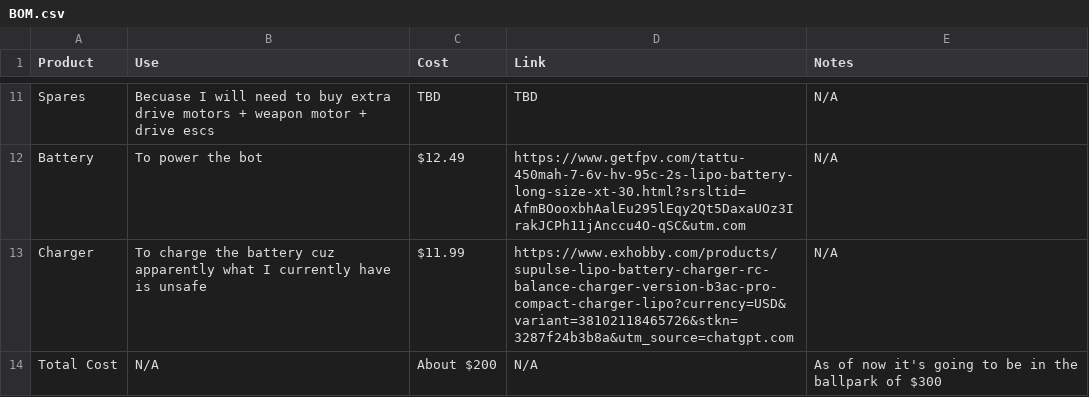
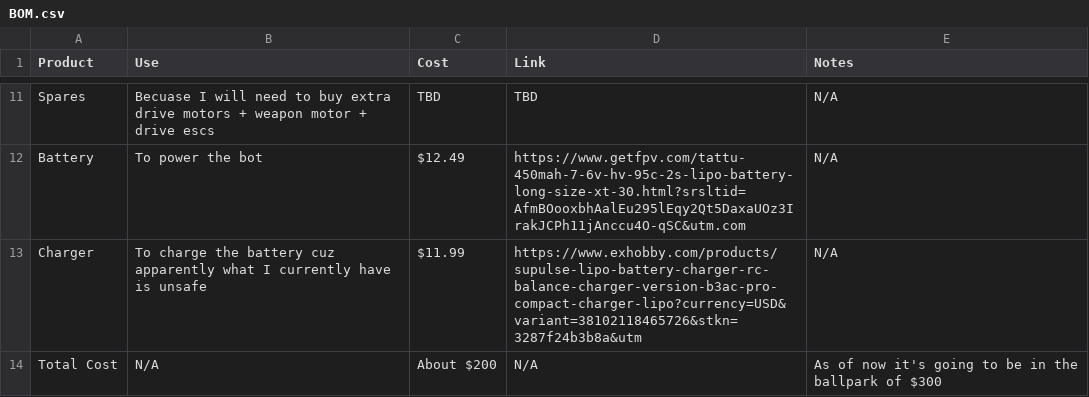
Before and after one commit to Eobam/Vertical-spinner-bot-1, a CSV file: BOM.csv, drawn as a sheet; only a part is shown, gaps mark what is left out.

Commit message:
Fix URL formatting for charger in BOM.csv

```diff
--- a/BOM.csv
+++ b/BOM.csv
@@ -12,3 +12,3 @@ Spares, Becuase I will need to buy extra drive motors + weapon motor + drive esc
 Battery, To power the bot, $12.49, https://www.getfpv.com/tattu-450mah-7-6v-hv-95c-2s-lipo-battery-long-size-xt-30.html?srsltid=AfmBOooxbhAalEu295lEqy2Qt5DaxaUOz3IrakJCPh11jAnccu4O-qSC&utm.com, N/A
-Charger, To charge the battery cuz apparently what I currently have is unsafe, $11.99, https://www.exhobby.com/products/supulse-lipo-battery-charger-rc-balance-charger-version-b3ac-pro-compact-charger-lipo?currency=USD&variant=38102118465726&stkn=3287f24b3b8a&utm_source=chatgpt.com, N/A
+Charger, To charge the battery cuz apparently what I currently have is unsafe, $11.99, https://www.exhobby.com/products/supulse-lipo-battery-charger-rc-balance-charger-version-b3ac-pro-compact-charger-lipo?currency=USD&variant=38102118465726&stkn=3287f24b3b8a&utm, N/A
 Total Cost, N/A, About $200, N/A, As of now it's going to be in the ballpark of $300
```
